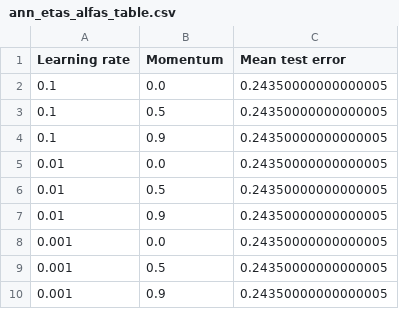
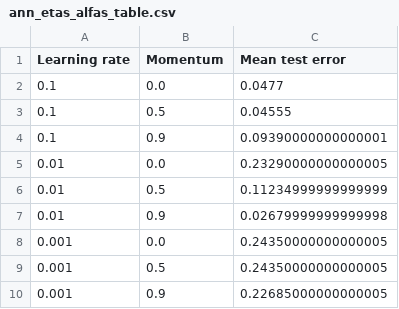
Before and after one commit to jfarizano/IntroML, a CSV file: datasets/etas_alfas/ann_etas_alfas_table.csv, drawn as a sheet.

```diff
--- a/datasets/etas_alfas/ann_etas_alfas_table.csv
+++ b/datasets/etas_alfas/ann_etas_alfas_table.csv
@@ -1,10 +1,10 @@
 Learning rate,Momentum,Mean test error
-0.1,0.0,0.24350000000000005
-0.1,0.5,0.24350000000000005
-0.1,0.9,0.24350000000000005
-0.01,0.0,0.24350000000000005
-0.01,0.5,0.24350000000000005
-0.01,0.9,0.24350000000000005
+0.1,0.0,0.0477
+0.1,0.5,0.04555
+0.1,0.9,0.09390000000000001
+0.01,0.0,0.23290000000000005
+0.01,0.5,0.11234999999999999
+0.01,0.9,0.02679999999999998
 0.001,0.0,0.24350000000000005
 0.001,0.5,0.24350000000000005
-0.001,0.9,0.24350000000000005
+0.001,0.9,0.22685000000000005
```
Also changed, not shown: datasets/dimensions/ann_dimensions_errors.csv, datasets/gammas/ann_gammas_table.csv, 6 other files.
